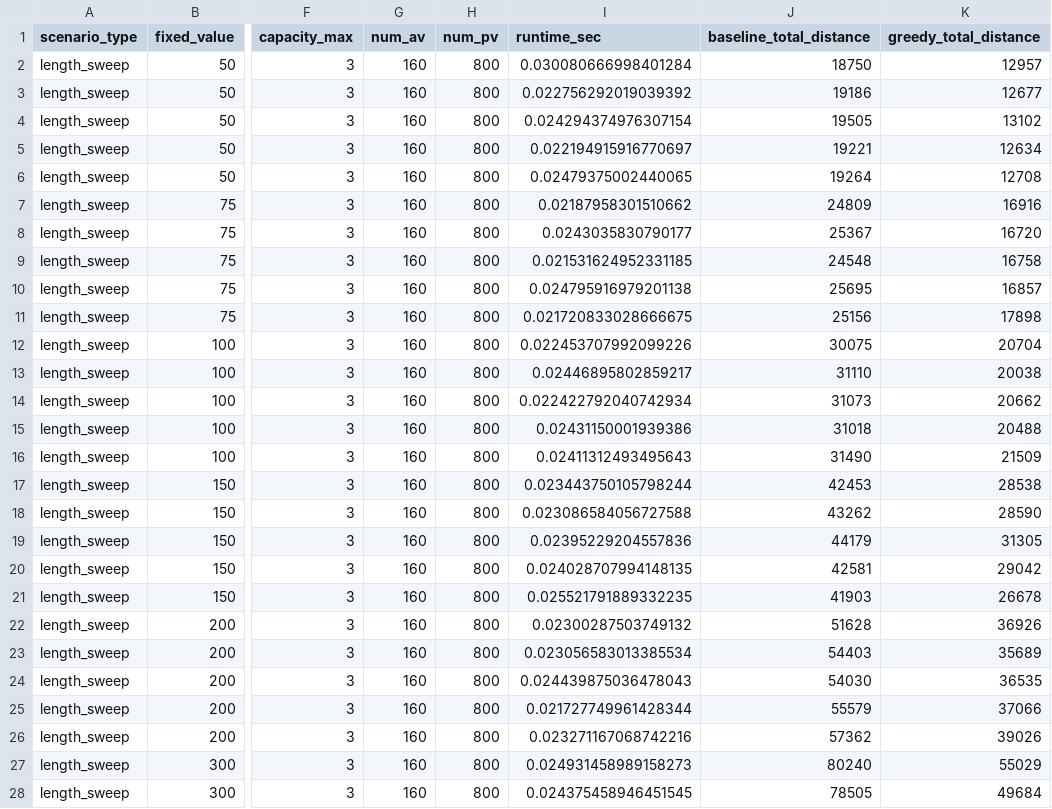
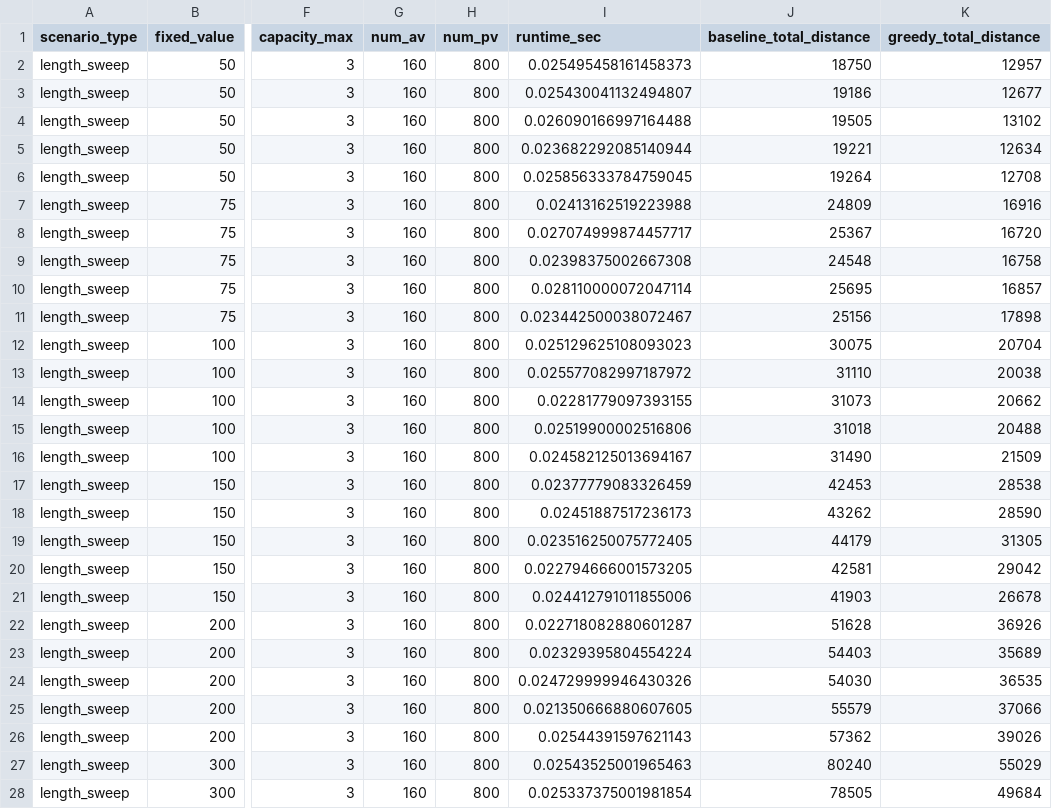
Before and after one commit to JayReeMarine/Integrating-Multi-Type-Autonomous-Vehicles-for-Sustainable-Urban-Mobility, a CSV file: data/results/greedy/length_sweep.csv, drawn as a sheet; only a part is shown, gaps mark what is left out; the diff covers the shown part only; the diff names each change by its address in the sheet, - before the commit and + after, or states it on an @@ line.

```diff
--- a/data/results/greedy/length_sweep.csv
+++ b/data/results/greedy/length_sweep.csv
-I2 (runtime_sec): 0.030080666998401284
+I2 (runtime_sec): 0.025495458161458373
-I3 (runtime_sec): 0.022756292019039392
+I3 (runtime_sec): 0.025430041132494807
-I4 (runtime_sec): 0.024294374976307154
+I4 (runtime_sec): 0.026090166997164488
-I5 (runtime_sec): 0.022194915916770697
+I5 (runtime_sec): 0.023682292085140944
-I6 (runtime_sec): 0.02479375002440065
+I6 (runtime_sec): 0.025856333784759045
-I7 (runtime_sec): 0.02187958301510662
+I7 (runtime_sec): 0.02413162519223988
-I8 (runtime_sec): 0.0243035830790177
+I8 (runtime_sec): 0.027074999874457717
-I9 (runtime_sec): 0.021531624952331185
+I9 (runtime_sec): 0.02398375002667308
-I10 (runtime_sec): 0.024795916979201138
+I10 (runtime_sec): 0.028110000072047114
-I11 (runtime_sec): 0.021720833028666675
+I11 (runtime_sec): 0.023442500038072467
-I12 (runtime_sec): 0.022453707992099226
+I12 (runtime_sec): 0.025129625108093023
-I13 (runtime_sec): 0.02446895802859217
+I13 (runtime_sec): 0.025577082997187972
-I14 (runtime_sec): 0.022422792040742934
+I14 (runtime_sec): 0.02281779097393155
-I15 (runtime_sec): 0.02431150001939386
+I15 (runtime_sec): 0.02519900002516806
-I16 (runtime_sec): 0.02411312493495643
+I16 (runtime_sec): 0.024582125013694167
-I17 (runtime_sec): 0.023443750105798244
+I17 (runtime_sec): 0.02377779083326459
-I18 (runtime_sec): 0.023086584056727588
+I18 (runtime_sec): 0.02451887517236173
-I19 (runtime_sec): 0.02395229204557836
+I19 (runtime_sec): 0.023516250075772405
-I20 (runtime_sec): 0.024028707994148135
+I20 (runtime_sec): 0.022794666001573205
-I21 (runtime_sec): 0.025521791889332235
+I21 (runtime_sec): 0.024412791011855006
-I22 (runtime_sec): 0.02300287503749132
+I22 (runtime_sec): 0.022718082880601287
-I23 (runtime_sec): 0.023056583013385534
+I23 (runtime_sec): 0.02329395804554224
-I24 (runtime_sec): 0.024439875036478043
+I24 (runtime_sec): 0.024729999946430326
-I25 (runtime_sec): 0.021727749961428344
+I25 (runtime_sec): 0.021350666880607605
-I26 (runtime_sec): 0.023271167068742216
+I26 (runtime_sec): 0.02544391597621143
-I27 (runtime_sec): 0.024931458989158273
+I27 (runtime_sec): 0.02543525001965463
-I28 (runtime_sec): 0.024375458946451545
+I28 (runtime_sec): 0.025337375001981854
```
Also changed, not shown: 28 edited cells elsewhere in this file, data/results/greedy/pv_av_sweep.csv, 8 other files.
